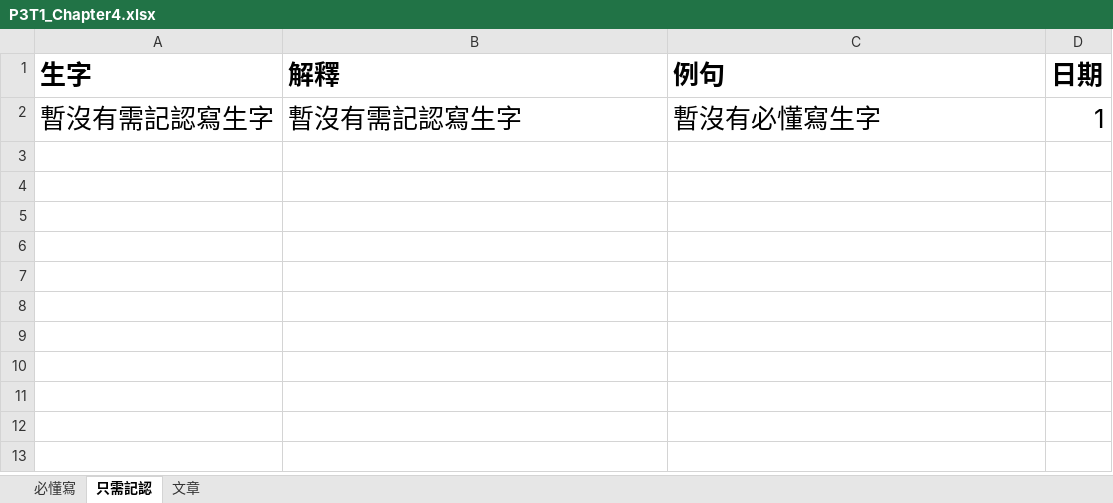
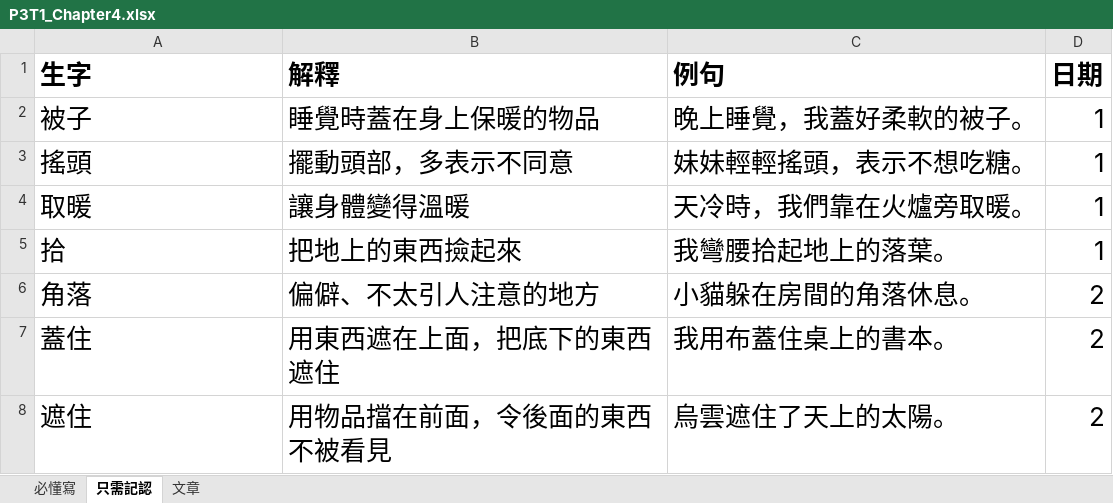
Before and after one commit to vizaiweb/ChineseLearning, an Excel workbook: data/chinese/P3T1_Chapter4.xlsx, sheet 只需記認, drawn as a sheet; values as stored, in another font and other column widths than the file's, no borders; removed rows and columns are numbered as before the commit, all else as after; the diff names each change by its address in the sheet, - before the commit and + after, or states it on an @@ line.

Commit message:
Add files via upload

```diff
--- a/data/chinese/P3T1_Chapter4.xlsx (sheet 只需記認)
+++ b/data/chinese/P3T1_Chapter4.xlsx (sheet 只需記認)
-row 2: 暫沒有需記認寫生字 | 暫沒有需記認寫生字 | 暫沒有必懂寫生字 | 1
+row 2: 被子 | 睡覺時蓋在身上保暖的物品 | 晚上睡覺，我蓋好柔軟的被子。 | 1
+row 3: 搖頭 | 擺動頭部，多表示不同意 | 妹妹輕輕搖頭，表示不想吃糖。 | 1
+row 4: 取暖 | 讓身體變得溫暖 | 天冷時，我們靠在火爐旁取暖。 | 1
+row 5: 拾 | 把地上的東西撿起來 | 我彎腰拾起地上的落葉。 | 1
+row 6: 角落 | 偏僻、不太引人注意的地方 | 小貓躲在房間的角落休息。 | 2
+row 7: 蓋住 | 用東西遮在上面，把底下的東西遮住 | 我用布蓋住桌上的書本。 | 2
+row 8: 遮住 | 用物品擋在前面，令後面的東西不被看見 | 烏雲遮住了天上的太陽。 | 2
```
